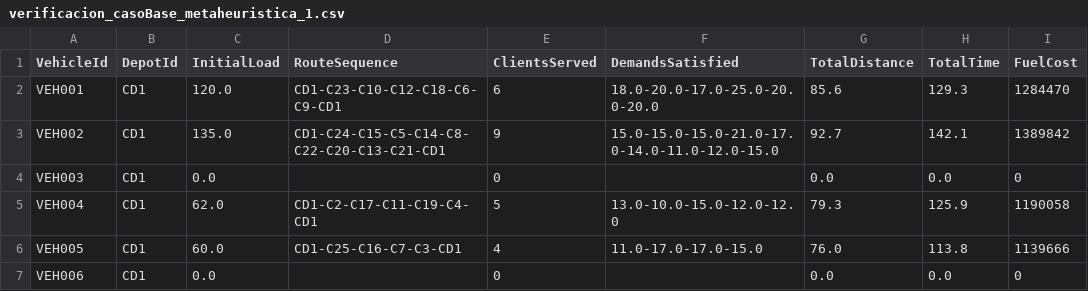
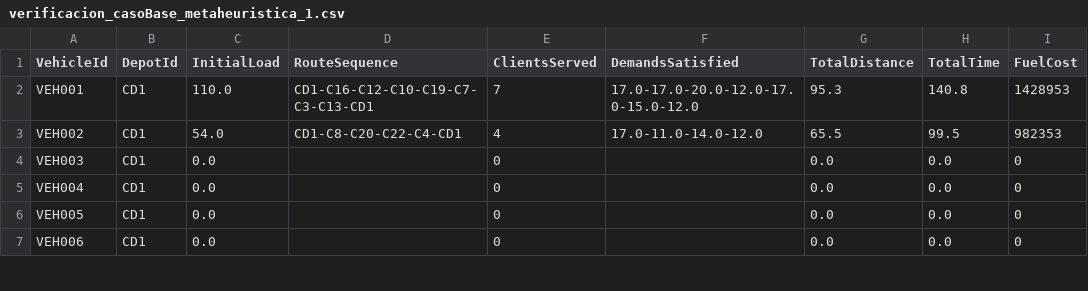
Before and after one commit to lauram354/MOS_Proyecto3, a CSV file: Proyecto 3/Caso1/Modelo/verificacion_casoBase_metaheuristica_1.csv, drawn as a sheet; only a part is shown; the diff covers the shown part only.

```diff
--- a/Proyecto 3/Caso1/Modelo/verificacion_casoBase_metaheuristica_1.csv
+++ b/Proyecto 3/Caso1/Modelo/verificacion_casoBase_metaheuristica_1.csv
@@ -1,7 +1,7 @@
 VehicleId,DepotId,InitialLoad,RouteSequence,ClientsServed,DemandsSatisfied,TotalDistance,TotalTime,FuelCost
-VEH001,CD1,120.0,CD1-C23-C10-C12-C18-C6-C9-CD1,6,18.0-20.0-17.0-25.0-20.0-20.0,85.6,129.3,1284470
-VEH002,CD1,135.0,CD1-C24-C15-C5-C14-C8-C22-C20-C13-C21-CD1,9,15.0-15.0-15.0-21.0-17.0-14.0-11.0-12.0-15.0,92.7,142.1,1389842
+VEH001,CD1,110.0,CD1-C16-C12-C10-C19-C7-C3-C13-CD1,7,17.0-17.0-20.0-12.0-17.0-15.0-12.0,95.3,140.8,1428953
+VEH002,CD1,54.0,CD1-C8-C20-C22-C4-CD1,4,17.0-11.0-14.0-12.0,65.5,99.5,982353
 VEH003,CD1,0.0,,0,,0.0,0.0,0
-VEH004,CD1,62.0,CD1-C2-C17-C11-C19-C4-CD1,5,13.0-10.0-15.0-12.0-12.0,79.3,125.9,1190058
-VEH005,CD1,60.0,CD1-C25-C16-C7-C3-CD1,4,11.0-17.0-17.0-15.0,76.0,113.8,1139666
+VEH004,CD1,0.0,,0,,0.0,0.0,0
+VEH005,CD1,0.0,,0,,0.0,0.0,0
 VEH006,CD1,0.0,,0,,0.0,0.0,0
```
Also changed, not shown: 14 edited cells elsewhere in this file, 5 other files.
